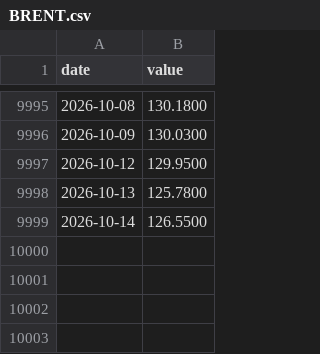
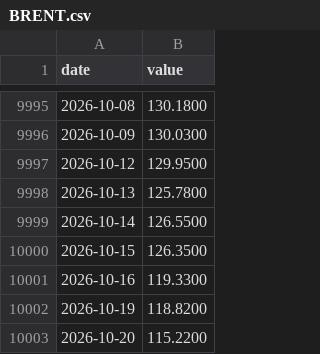
Before and after one commit to juanmichelini/market-notes, a CSV file: data/indices/BRENT.csv, drawn as a sheet; only a part is shown, gaps mark what is left out; the diff names each change by its address in the sheet, - before the commit and + after, or states it on an @@ line.

```diff
--- a/data/indices/BRENT.csv
+++ b/data/indices/BRENT.csv
+row 10000: 2026-10-15 | 126.3500
+row 10001: 2026-10-16 | 119.3300
+row 10002: 2026-10-19 | 118.8200
+row 10003: 2026-10-20 | 115.2200
```
Also changed, not shown: data/indices/WTI.csv, data/prices/AAPL.csv, 12 other files.
